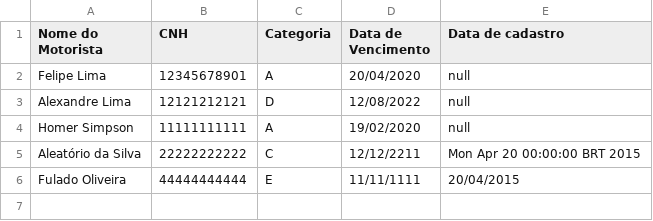
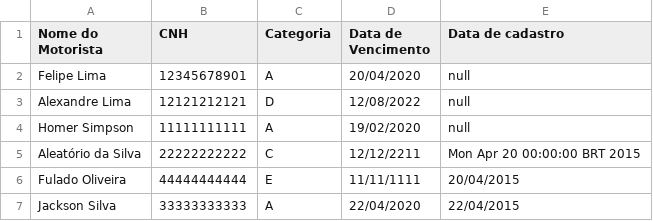
Before and after one commit to Danielizu/Centro-de-Distribuicao, a CSV file: Arquivos/Motorista.csv (was Motorista.csv), drawn as a sheet.

```diff
--- a/Motorista.csv
+++ b/Arquivos/Motorista.csv
@@ -6 +6,2 @@ Aleatório da Silva;22222222222;C;12/12/2211;Mon Apr 20 00:00:00 BRT 2015
 Fulado Oliveira;44444444444;E;11/11/1111;20/04/2015
+Jackson Silva;33333333333;A;22/04/2020;22/04/2015;
```
Also changed, not shown: Arquivos/Veiculo.csv, 9 other files.
